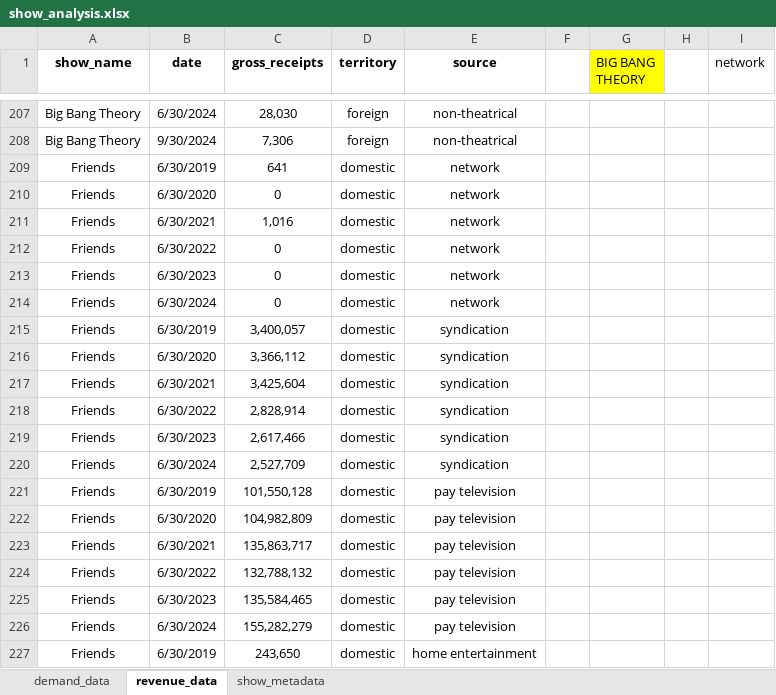
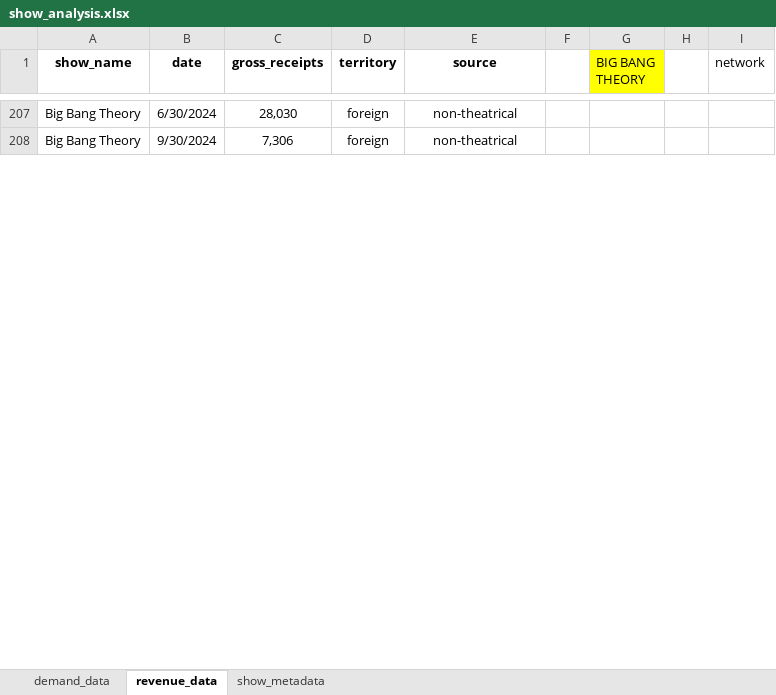
Before and after one commit to apanton2001/demand-index, an Excel workbook: dataraw/show_analysis.xlsx, sheet revenue_data, drawn as a sheet; only a part is shown, gaps mark what is left out; values as stored, in another font and other column widths than the file's, no borders; the diff covers the shown part only; the diff names each change by its address in the sheet, - before the commit and + after, or states it on an @@ line.

Commit message:
Feat: Add Svelte frontend viewer and update backend processing for quarterly data

```diff
--- a/dataraw/show_analysis.xlsx (sheet revenue_data)
+++ b/dataraw/show_analysis.xlsx (sheet revenue_data)
-row 209: Friends | 6/30/2019 | 641 | domestic | network
-row 210: Friends | 6/30/2020 | 0 | domestic | network
-row 211: Friends | 6/30/2021 | 1,016 | domestic | network
-row 212: Friends | 6/30/2022 | 0 | domestic | network
-row 213: Friends | 6/30/2023 | 0 | domestic | network
-row 214: Friends | 6/30/2024 | 0 | domestic | network
-row 215: Friends | 6/30/2019 | 3,400,057 | domestic | syndication
-row 216: Friends | 6/30/2020 | 3,366,112 | domestic | syndication
-row 217: Friends | 6/30/2021 | 3,425,604 | domestic | syndication
-row 218: Friends | 6/30/2022 | 2,828,914 | domestic | syndication
-row 219: Friends | 6/30/2023 | 2,617,466 | domestic | syndication
-row 220: Friends | 6/30/2024 | 2,527,709 | domestic | syndication
-row 221: Friends | 6/30/2019 | 101,550,128 | domestic | pay television
-row 222: Friends | 6/30/2020 | 104,982,809 | domestic | pay television
-row 223: Friends | 6/30/2021 | 135,863,717 | domestic | pay television
-row 224: Friends | 6/30/2022 | 132,788,132 | domestic | pay television
-row 225: Friends | 6/30/2023 | 135,584,465 | domestic | pay television
-row 226: Friends | 6/30/2024 | 155,282,279 | domestic | pay television
-row 227: Friends | 6/30/2019 | 243,650 | domestic | home entertainment
```
Also changed, not shown: 353 removed rows elsewhere in this sheet, 22 other files.
